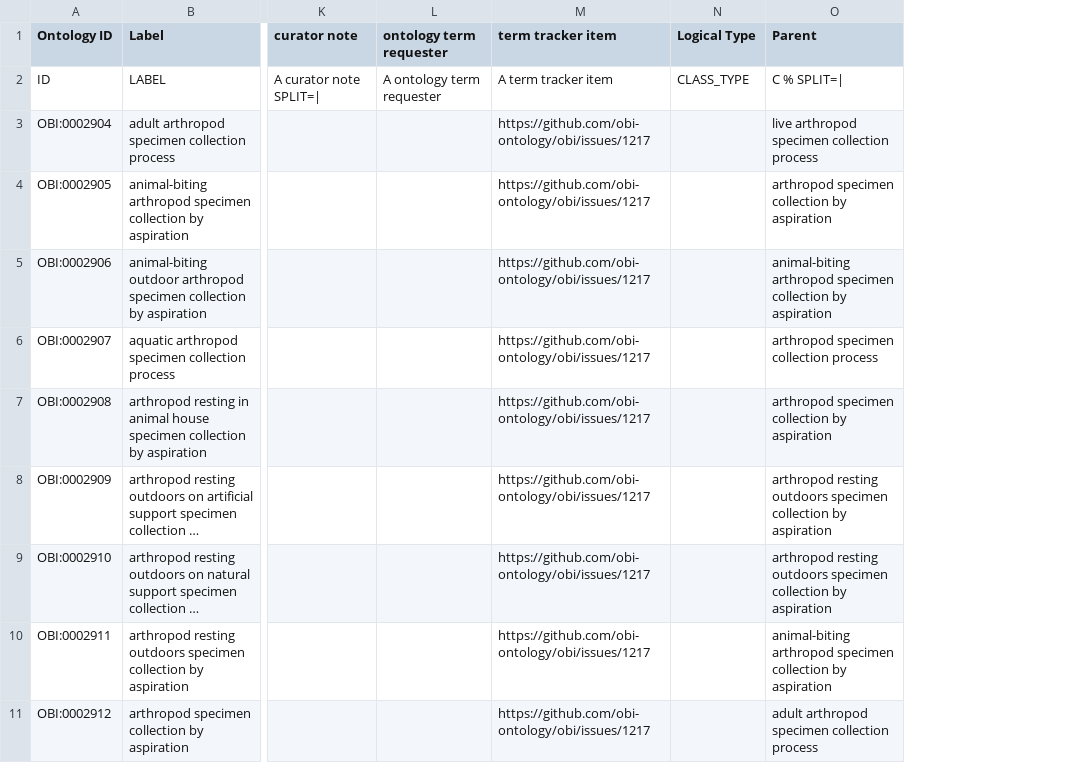
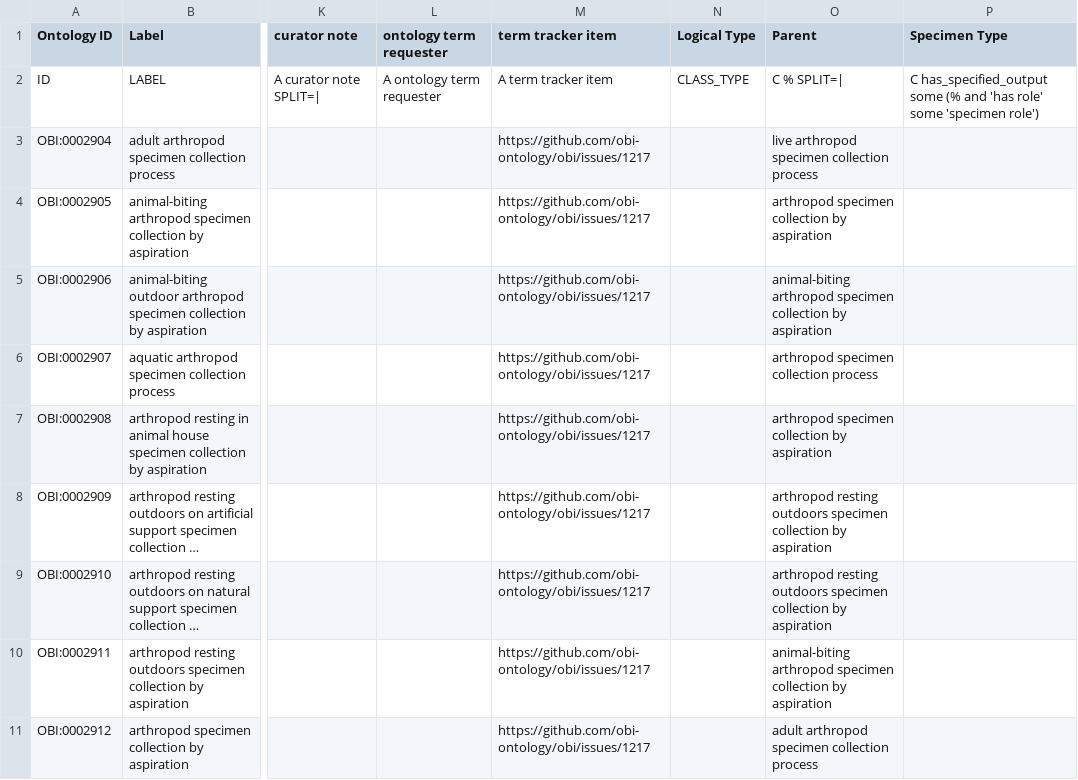
Before and after one commit to obi-ontology/obi, a TSV file: src/ontology/templates/sample-collection.tsv, drawn as a sheet; only a part is shown, gaps mark what is left out; long unchanged cells end in …; the diff names each change by its address in the sheet, - before the commit and + after, or states it on an @@ line.

Commit message:
Update sample-collection.tsv
Added column for specimen type

```diff
--- a/src/ontology/templates/sample-collection.tsv
+++ b/src/ontology/templates/sample-collection.tsv
+column P (Specimen Type), row 2: C has_specified_output some (% and 'has role' some 'specimen role')
```
